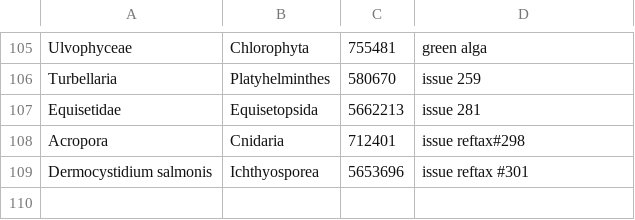
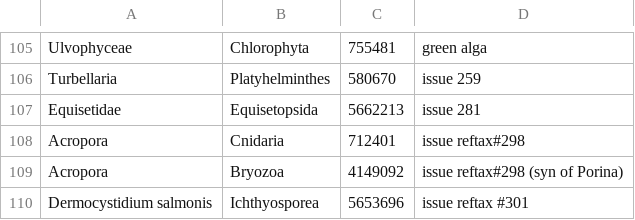
Before and after one commit to OpenTreeOfLife/reference-taxonomy, a CSV file: inclusions.csv, drawn as a sheet; only a part is shown, gaps mark what is left out; the diff names each change by its address in the sheet, - before the commit and + after, or states it on an @@ line.

Commit message:
#298 Acropora

```diff
--- a/inclusions.csv
+++ b/inclusions.csv
+row 109: Acropora | Bryozoa | 4149092 | issue reftax#298 (syn of Porina)
```
Also changed, not shown: tax/skel/taxonomy.tsv, 1 other file.
